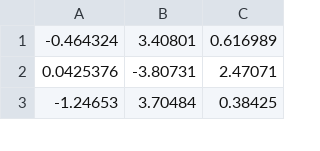
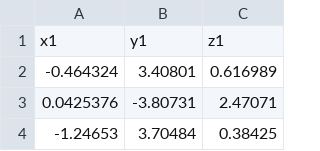
Before and after one commit to bluerxing/data_transfer, a CSV file: word2vec_3w_3d.csv, drawn as a sheet; only a part is shown; the diff names each change by its address in the sheet, - before the commit and + after, or states it on an @@ line.

Commit message:
Update word2vec_3w_3d.csv

```diff
--- a/word2vec_3w_3d.csv
+++ b/word2vec_3w_3d.csv
+row 1: x1 | y1 | z1
```
